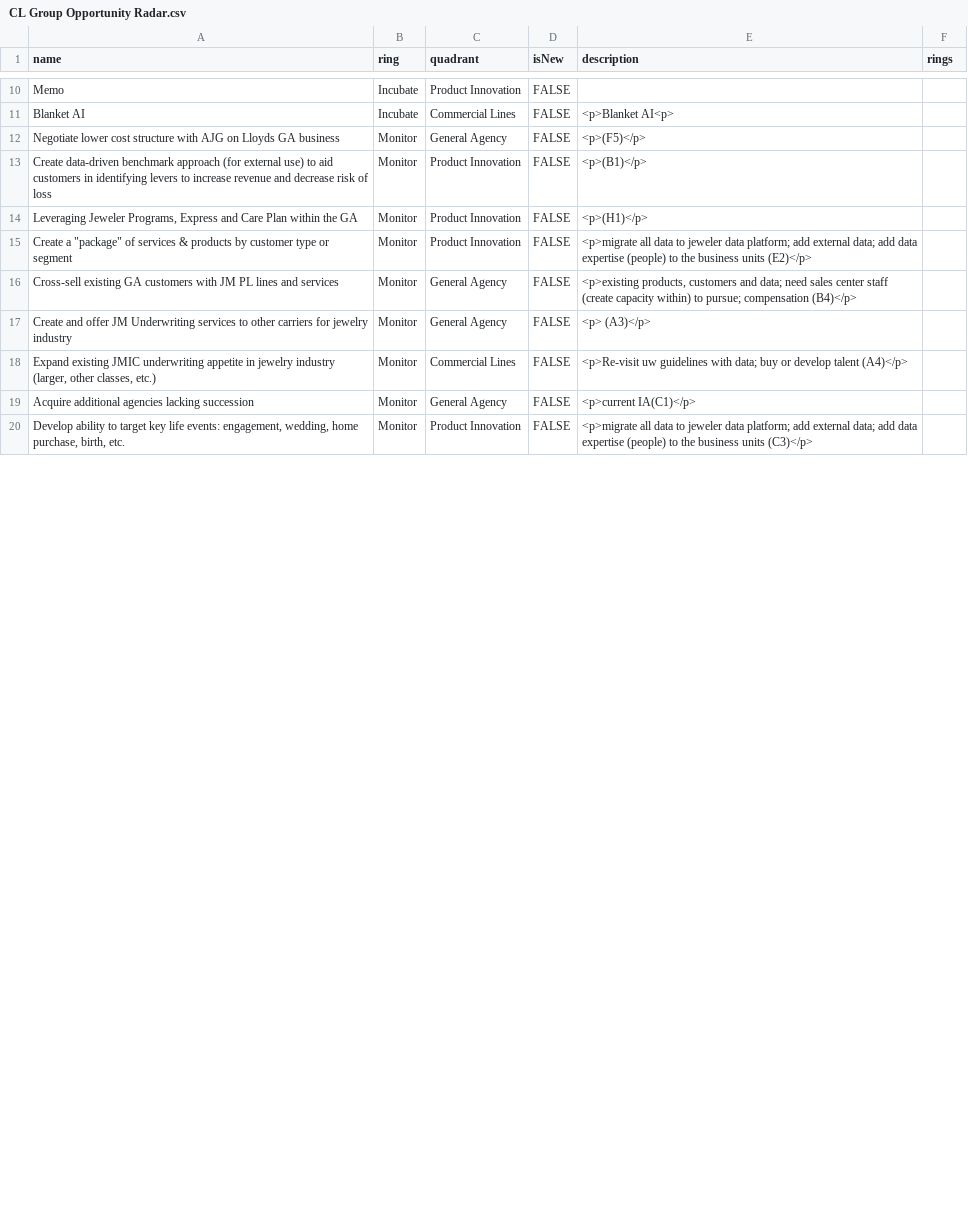
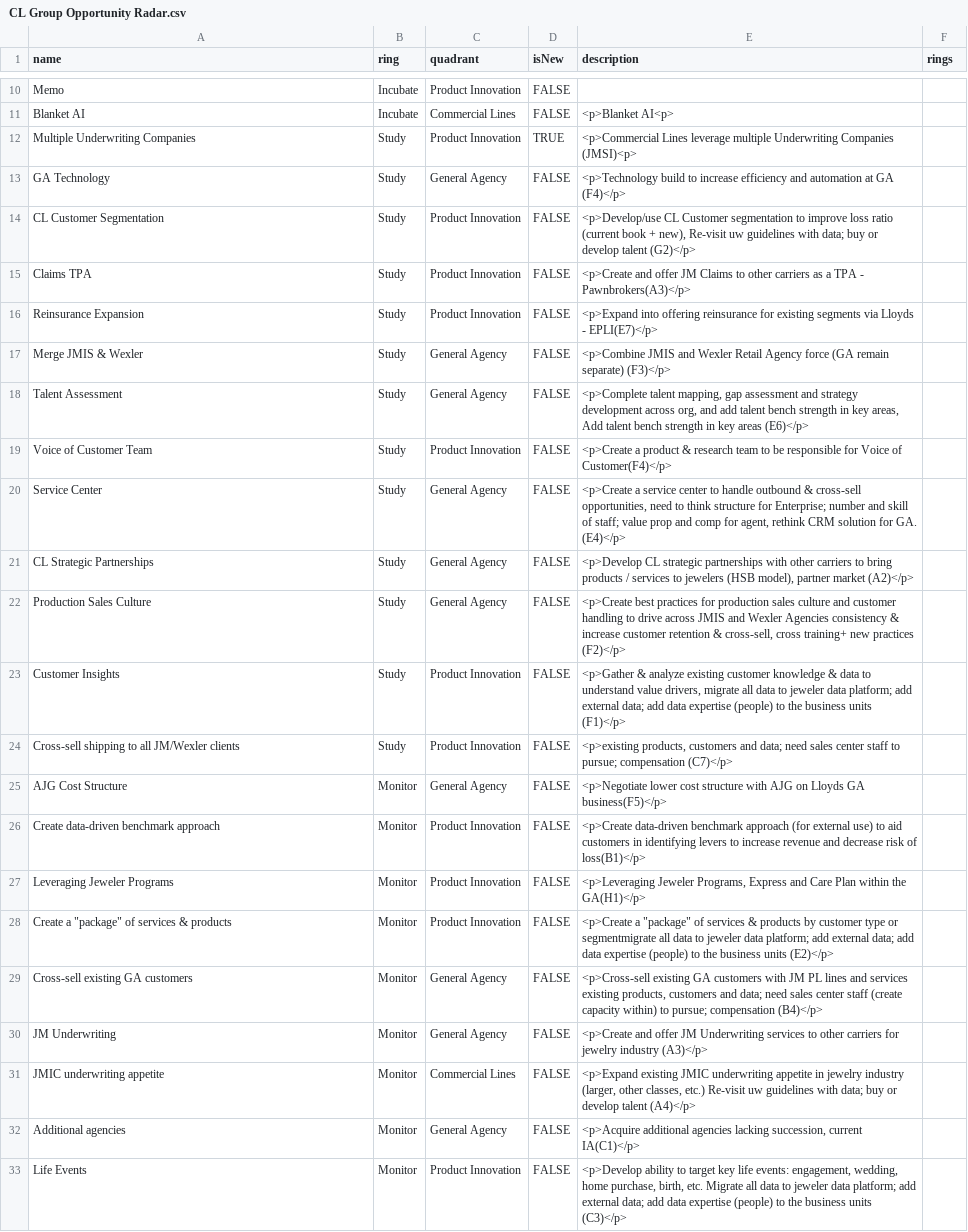
Before and after one commit to jwesener/ThoughtWorks, a CSV file: CL Group Opportunity Radar.csv, drawn as a sheet; only a part is shown, gaps mark what is left out; the diff covers the shown part only.

Commit message:
Add files via upload

```diff
--- a/CL Group Opportunity Radar.csv
+++ b/CL Group Opportunity Radar.csv
@@ -11,10 +11,23 @@ Memo ,Incubate,Product Innovation,FALSE,,
 Blanket AI,Incubate,Commercial Lines,FALSE,<p>Blanket AI<p>,
-Negotiate lower cost structure with AJG on Lloyds GA business ,Monitor,General Agency,FALSE,<p>(F5)</p>,
-Create data-driven benchmark approach (for external use) to aid customers in identifying levers to increase revenue and decrease risk of loss,Monitor,Product Innovation,FALSE,<p>(B1)</p>,
-"Leveraging Jeweler Programs, Express and Care Plan within the GA",Monitor,Product Innovation,FALSE,<p>(H1)</p>,
-"Create a ""package"" of services & products by customer type or segment",Monitor,Product Innovation,FALSE,<p>migrate all data to jeweler data platform; add external data; add data expertise (people) to the business units (E2)</p>,
-Cross-sell existing GA customers with JM PL lines and services ,Monitor,General Agency,FALSE,"<p>existing products, customers and data; need sales center staff (create capacity within) to pursue; compensation (B4)</p>",
-Create and offer JM Underwriting services to other carriers for jewelry industry,Monitor,General Agency,FALSE,<p> (A3)</p>,
-"Expand existing JMIC underwriting appetite in jewelry industry (larger, other classes, etc.) ",Monitor,Commercial Lines,FALSE,<p>Re-visit uw guidelines with data; buy or develop talent (A4)</p>,
-Acquire additional agencies lacking succession ,Monitor,General Agency,FALSE,<p>current IA(C1)</p>,
-"Develop ability to target key life events: engagement, wedding, home purchase, birth, etc. ",Monitor,Product Innovation,FALSE,<p>migrate all data to jeweler data platform; add external data; add data expertise (people) to the business units (C3)</p>,
+Multiple Underwriting Companies ,Study,Product Innovation,TRUE,<p>Commercial Lines leverage multiple Underwriting Companies (JMSI)<p>,
+GA Technology,Study,General Agency,FALSE,<p>Technology build to increase efficiency and automation at GA (F4)</p>,
+CL Customer Segmentation ,Study,Product Innovation,FALSE,"<p>Develop/use CL Customer segmentation to improve loss ratio (current book + new), Re-visit uw guidelines with data; buy or develop talent (G2)</p>",
+Claims TPA,Study,Product Innovation,FALSE,<p>Create and offer JM Claims to other carriers as a TPA - Pawnbrokers(A3)</p>,
+Reinsurance Expansion,Study,Product Innovation,FALSE,<p>Expand into offering reinsurance for existing segments via Lloyds - EPLI(E7)</p>,
+Merge JMIS & Wexler,Study,General Agency,FALSE,<p>Combine JMIS and Wexler Retail Agency force (GA remain separate) (F3)</p>,
+Talent Assessment,Study,General Agency,FALSE,"<p>Complete talent mapping, gap assessment and strategy development across org, and add talent bench strength in key areas, Add talent bench strength in key areas (E6)</p>",
+Voice of Customer Team,Study,Product Innovation,FALSE,<p>Create a product & research team to be responsible for Voice of Customer(F4)</p>,
+Service Center,Study,General Agency,FALSE,"<p>Create a service center to handle outbound & cross-sell opportunities, need to think structure for Enterprise; number and skill of staff; value prop and comp for agent, rethink CRM solution for GA. (E4)</p>",
+CL Strategic Partnerships,Study,General Agency,FALSE,"<p>Develop CL strategic partnerships with other carriers to bring products / services to jewelers (HSB model), partner market (A2)</p>",
+Production Sales Culture,Study,General Agency,FALSE,"<p>Create best practices for production sales culture and customer handling to drive across JMIS and Wexler Agencies consistency & increase customer retention & cross-sell, cross training+ new practices (F2)</p>",
+Customer Insights,Study,Product Innovation,FALSE,"<p>Gather & analyze existing customer knowledge & data to understand value drivers, migrate all data to jeweler data platform; add external data; add data expertise (people) to the business units (F1)</p>",
+Cross-sell shipping to all JM/Wexler clients ,Study,Product Innovation,FALSE,"<p>existing products, customers and data; need sales center staff to pursue; compensation (C7)</p>",
+AJG Cost Structure,Monitor,General Agency,FALSE,<p>Negotiate lower cost structure with AJG on Lloyds GA business(F5)</p>,
+Create data-driven benchmark approach,Monitor,Product Innovation,FALSE,<p>Create data-driven benchmark approach (for external use) to aid customers in identifying levers to increase revenue and decrease risk of loss(B1)</p>,
+Leveraging Jeweler Programs,Monitor,Product Innovation,FALSE,"<p>Leveraging Jeweler Programs, Express and Care Plan within the GA(H1)</p>",
+"Create a ""package"" of services & products ",Monitor,Product Innovation,FALSE,"<p>Create a ""package"" of services & products by customer type or segmentmigrate all data to jeweler data platform; add external data; add data expertise (people) to the business units (E2)</p>",
+Cross-sell existing GA customers ,Monitor,General Agency,FALSE,"<p>Cross-sell existing GA customers with JM PL lines and services existing products, customers and data; need sales center staff (create capacity within) to pursue; compensation (B4)</p>",
+JM Underwriting ,Monitor,General Agency,FALSE,<p>Create and offer JM Underwriting services to other carriers for jewelry industry (A3)</p>,
+JMIC underwriting appetite ,Monitor,Commercial Lines,FALSE,"<p>Expand existing JMIC underwriting appetite in jewelry industry (larger, other classes, etc.) Re-visit uw guidelines with data; buy or develop talent (A4)</p>",
+Additional agencies ,Monitor,General Agency,FALSE,"<p>Acquire additional agencies lacking succession, current IA(C1)</p>",
+Life Events,Monitor,Product Innovation,FALSE,"<p>Develop ability to target key life events: engagement, wedding, home purchase, birth, etc. Migrate all data to jeweler data platform; add external data; add data expertise (people) to the business units (C3)</p>",
```
Also changed, not shown: 12 removed rows and 30 edited cells elsewhere in this file.
